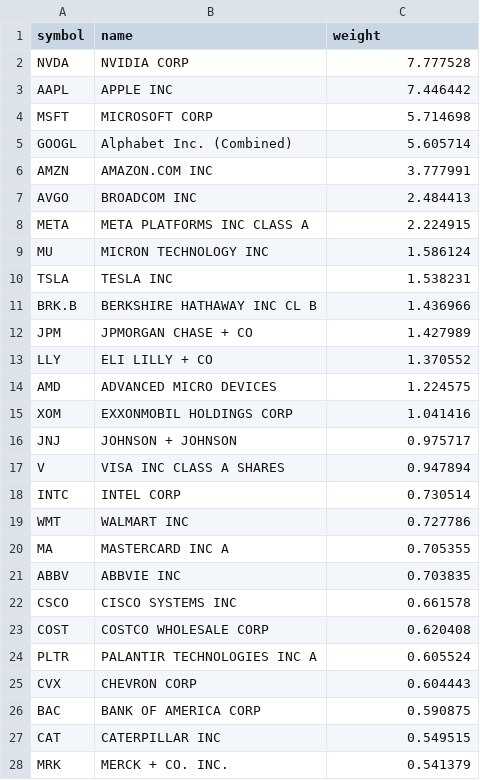
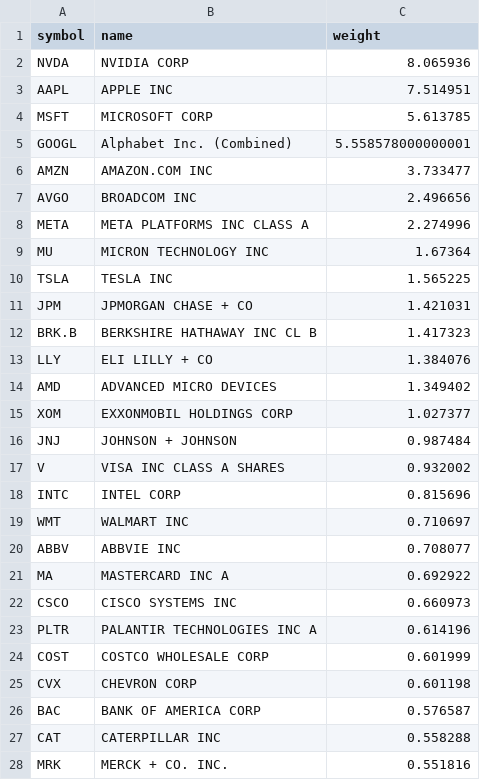
Before and after one commit to zacseidel/momentum, a CSV file: data/universe/munger.csv, drawn as a sheet; only a part is shown; the diff covers the shown part only.

```diff
--- a/data/universe/munger.csv
+++ b/data/universe/munger.csv
@@ -1,28 +1,28 @@
 symbol,name,weight
-NVDA,NVIDIA CORP,7.777528
-AAPL,APPLE INC,7.446442
-MSFT,MICROSOFT CORP,5.714698
-GOOGL,Alphabet Inc. (Combined),5.605714
-AMZN,AMAZON.COM INC,3.777991
-AVGO,BROADCOM INC,2.484413
-META,META PLATFORMS INC CLASS A,2.224915
-MU,MICRON TECHNOLOGY INC,1.586124
-TSLA,TESLA INC,1.538231
-BRK.B,BERKSHIRE HATHAWAY INC CL B,1.436966
-JPM,JPMORGAN CHASE + CO,1.427989
-LLY,ELI LILLY + CO,1.370552
-AMD,ADVANCED MICRO DEVICES,1.224575
-XOM,EXXONMOBIL HOLDINGS CORP,1.041416
-JNJ,JOHNSON + JOHNSON,0.975717
-V,VISA INC CLASS A SHARES,0.947894
-INTC,INTEL CORP,0.730514
-WMT,WALMART INC,0.727786
-MA,MASTERCARD INC   A,0.705355
-ABBV,ABBVIE INC,0.703835
-CSCO,CISCO SYSTEMS INC,0.661578
-COST,COSTCO WHOLESALE CORP,0.620408
-PLTR,PALANTIR TECHNOLOGIES INC A,0.605524
-CVX,CHEVRON CORP,0.604443
-BAC,BANK OF AMERICA CORP,0.590875
-CAT,CATERPILLAR INC,0.549515
-MRK,MERCK + CO. INC.,0.541379
+NVDA,NVIDIA CORP,8.065936
+AAPL,APPLE INC,7.514951
+MSFT,MICROSOFT CORP,5.613785
+GOOGL,Alphabet Inc. (Combined),5.558578000000001
+AMZN,AMAZON.COM INC,3.733477
+AVGO,BROADCOM INC,2.496656
+META,META PLATFORMS INC CLASS A,2.274996
+MU,MICRON TECHNOLOGY INC,1.67364
+TSLA,TESLA INC,1.565225
+JPM,JPMORGAN CHASE + CO,1.421031
+BRK.B,BERKSHIRE HATHAWAY INC CL B,1.417323
+LLY,ELI LILLY + CO,1.384076
+AMD,ADVANCED MICRO DEVICES,1.349402
+XOM,EXXONMOBIL HOLDINGS CORP,1.027377
+JNJ,JOHNSON + JOHNSON,0.987484
+V,VISA INC CLASS A SHARES,0.932002
+INTC,INTEL CORP,0.815696
+WMT,WALMART INC,0.710697
+ABBV,ABBVIE INC,0.708077
+MA,MASTERCARD INC   A,0.692922
+CSCO,CISCO SYSTEMS INC,0.660973
+PLTR,PALANTIR TECHNOLOGIES INC A,0.614196
+COST,COSTCO WHOLESALE CORP,0.601999
+CVX,CHEVRON CORP,0.601198
+BAC,BANK OF AMERICA CORP,0.576587
+CAT,CATERPILLAR INC,0.558288
+MRK,MERCK + CO. INC.,0.551816
```
Also changed, not shown: 9 added rows, 9 removed rows and 14 edited cells elsewhere in this file, data/universe/megacap.csv, data/universe/sp400.csv, 7 other files.
